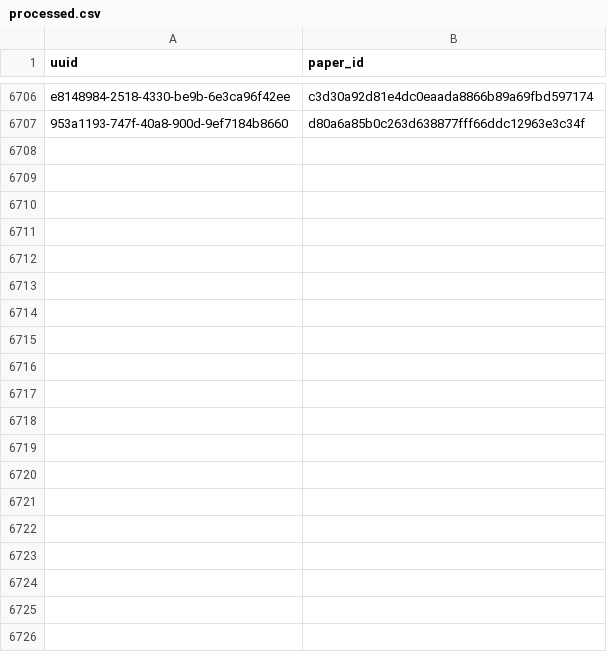
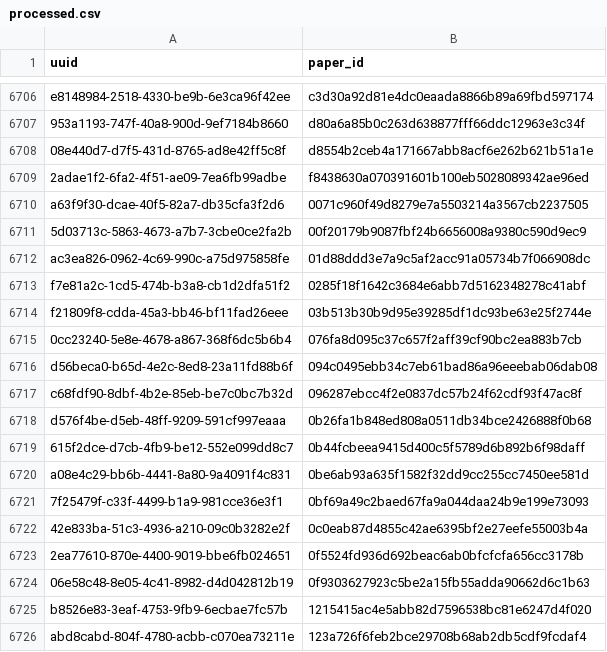
Before and after one commit to dev-SR/research-paper-downloader-pdf, a CSV file: data/info/processed.csv, drawn as a sheet; only a part is shown, gaps mark what is left out; the diff covers the shown part only; the diff names each change by its address in the sheet, - before the commit and + after, or states it on an @@ line.

Commit message:
5033 papers downloaded

```diff
--- a/data/info/processed.csv
+++ b/data/info/processed.csv
+row 6708: 08e440d7-d7f5-431d-8765-ad8e42ff5c8f | d8554b2ceb4a171667abb8acf6e262b621b51a1e
+row 6709: 2adae1f2-6fa2-4f51-ae09-7ea6fb99adbe | f8438630a070391601b100eb5028089342ae96ed
+row 6710: a63f9f30-dcae-40f5-82a7-db35cfa3f2d6 | 0071c960f49d8279e7a5503214a3567cb2237505
+row 6711: 5d03713c-5863-4673-a7b7-3cbe0ce2fa2b | 00f20179b9087fbf24b6656008a9380c590d9ec9
+row 6712: ac3ea826-0962-4c69-990c-a75d975858fe | 01d88ddd3e7a9c5af2acc91a05734b7f066908dc
+row 6713: f7e81a2c-1cd5-474b-b3a8-cb1d2dfa51f2 | 0285f18f1642c3684e6abb7d5162348278c41abf
+row 6714: f21809f8-cdda-45a3-bb46-bf11fad26eee | 03b513b30b9d95e39285df1dc93be63e25f2744e
+row 6715: 0cc23240-5e8e-4678-a867-368f6dc5b6b4 | 076fa8d095c37c657f2aff39cf90bc2ea883b7cb
+row 6716: d56beca0-b65d-4e2c-8ed8-23a11fd88b6f | 094c0495ebb34c7eb61bad86a96eeebab06dab08
+row 6717: c68fdf90-8dbf-4b2e-85eb-be7c0bc7b32d | 096287ebcc4f2e0837dc57b24f62cdf93f47ac8f
+row 6718: d576f4be-d5eb-48ff-9209-591cf997eaaa | 0b26fa1b848ed808a0511db34bce2426888f0b68
+row 6719: 615f2dce-d7cb-4fb9-be12-552e099dd8c7 | 0b44fcbeea9415d400c5f5789d6b892b6f98daff
+row 6720: a08e4c29-bb6b-4441-8a80-9a4091f4c831 | 0be6ab93a635f1582f32dd9cc255cc7450ee581d
+row 6721: 7f25479f-c33f-4499-b1a9-981cce36e3f1 | 0bf69a49c2baed67fa9a044daa24b9e199e73093
+row 6722: 42e833ba-51c3-4936-a210-09c0b3282e2f | 0c0eab87d4855c42ae6395bf2e27eefe55003b4a
+row 6723: 2ea77610-870e-4400-9019-bbe6fb024651 | 0f5524fd936d692beac6ab0bfcfcfa656cc3178b
+row 6724: 06e58c48-8e05-4c41-8982-d4d042812b19 | 0f9303627923c5be2a15fb55adda90662d6c1b63
+row 6725: b8526e83-3eaf-4753-9fb9-6ecbae7fc57b | 1215415ac4e5abb82d7596538bc81e6247d4f020
+row 6726: abd8cabd-804f-4780-acbb-c070ea73211e | 123a726f6feb2bce29708b68ab2db5cdf9fcdaf4
```
Also changed, not shown: 26 added rows elsewhere in this file, data/info/done.csv, data/info/errors.csv, 1 other file.
